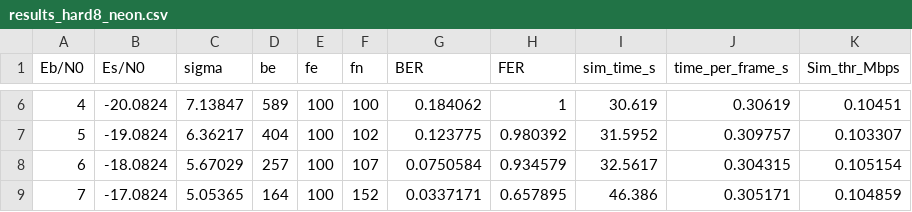
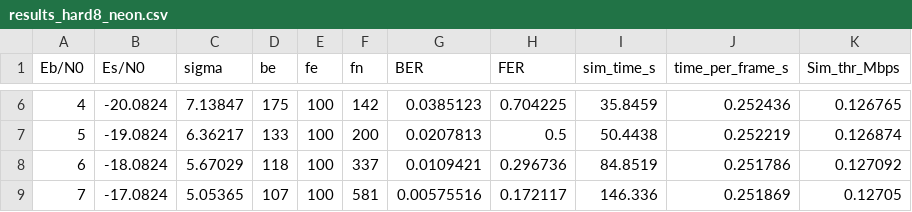
Before and after one commit to rosignol08/ppse_cours, a CSV file: results_hard8_neon.csv, drawn as a sheet; only a part is shown, gaps mark what is left out; the diff covers the shown part only.

```diff
--- a/results_hard8_neon.csv
+++ b/results_hard8_neon.csv
@@ -6,4 +6,4 @@ Eb/N0,Es/N0,sigma,be,fe,fn,BER,FER,sim_time_s,time_per_frame_s,Sim_thr_Mbps
-4,-20.0824,7.13847,589,100,100,0.184062,1,30.619,0.30619,0.10451
-5,-19.0824,6.36217,404,100,102,0.123775,0.980392,31.5952,0.309757,0.103307
-6,-18.0824,5.67029,257,100,107,0.0750584,0.934579,32.5617,0.304315,0.105154
-7,-17.0824,5.05365,164,100,152,0.0337171,0.657895,46.386,0.305171,0.104859
+4,-20.0824,7.13847,175,100,142,0.0385123,0.704225,35.8459,0.252436,0.126765
+5,-19.0824,6.36217,133,100,200,0.0207813,0.5,50.4438,0.252219,0.126874
+6,-18.0824,5.67029,118,100,337,0.0109421,0.296736,84.8519,0.251786,0.127092
+7,-17.0824,5.05365,107,100,581,0.00575516,0.172117,146.336,0.251869,0.12705
```
Also changed, not shown: 1 removed row and 60 edited cells elsewhere in this file, 8 other files.
